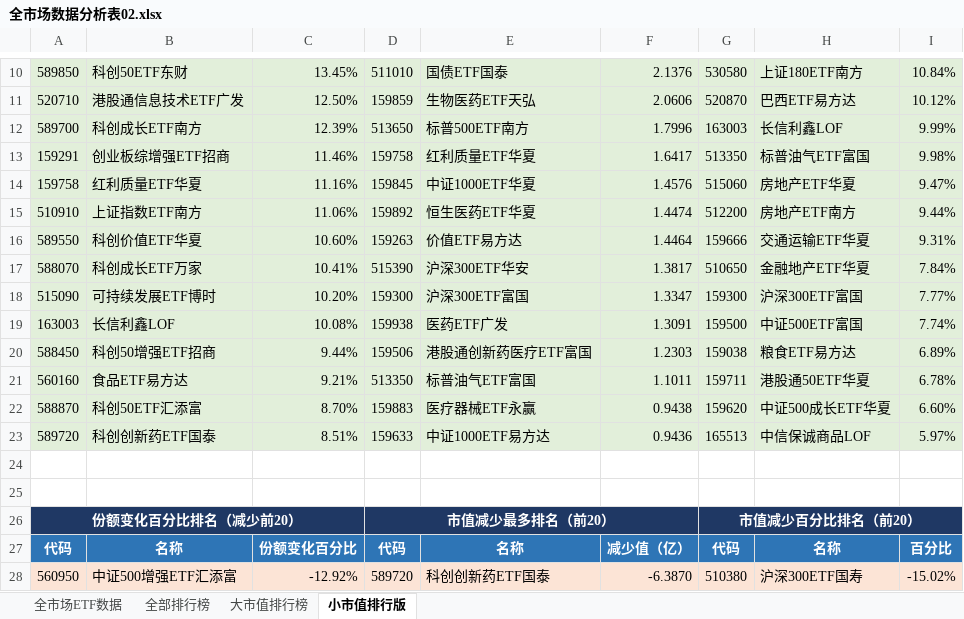
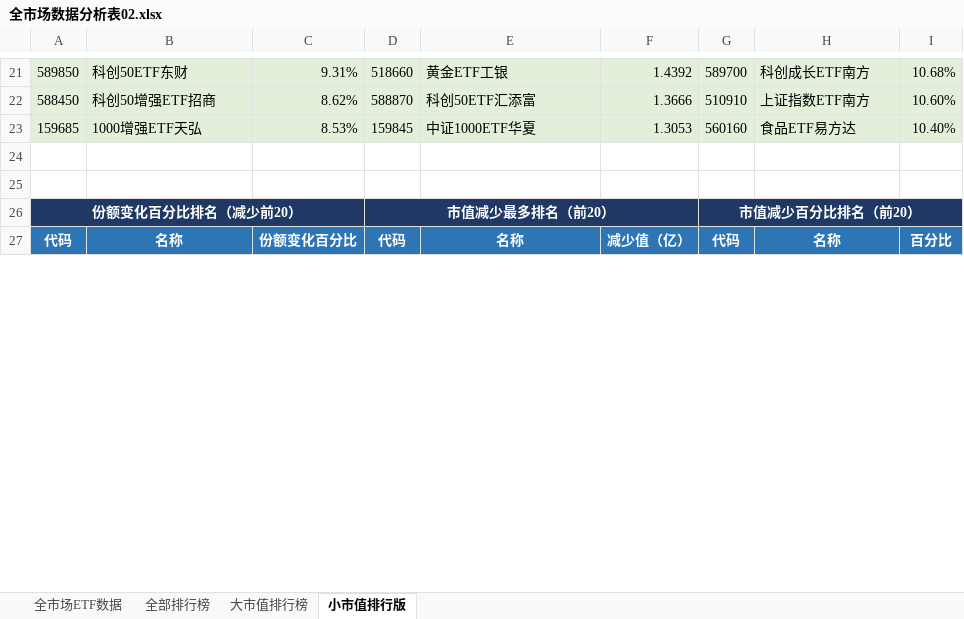
Before and after one commit to dagoushi003/dagoushi003.github.io, an Excel workbook: assets/posts/全市场数据分析表02.xlsx, sheet 小市值排行版, drawn as a sheet; only a part is shown, gaps mark what is left out; values as stored, in another font and other column widths than the file's, no borders; removed rows and columns are numbered as before the commit, all else as after; the diff covers the shown part only; the diff names each change by its address in the sheet, - before the commit and + after, or states it on an @@ line.

```diff
--- a/assets/posts/全市场数据分析表02.xlsx (sheet 小市值排行版)
+++ b/assets/posts/全市场数据分析表02.xlsx (sheet 小市值排行版)
-C21: 13.45%
+C21: 9.31%
-D21: 511010
+D21: 518660
-E21: 国债ETF国泰
+E21: 黄金ETF工银
-F21: 2.1376
+F21: 1.4392
-G21: 530580
+G21: 589700
-H21: 上证180ETF南方
+H21: 科创成长ETF南方
-I21: 10.84%
+I21: 10.68%
-row 11: 520710 | 港股通信息技术ETF广发 | 12.50% | 159859 | 生物医药ETF天弘 | 2.0606 | 520870 | 巴西ETF易方达 | 10.12%
-row 12: 589700 | 科创成长ETF南方 | 12.39% | 513650 | 标普500ETF南方 | 1.7996 | 163003 | 长信利鑫LOF | 9.99%
-row 13: 159291 | 创业板综增强ETF招商 | 11.46% | 159758 | 红利质量ETF华夏 | 1.6417 | 513350 | 标普油气ETF富国 | 9.98%
-row 14: 159758 | 红利质量ETF华夏 | 11.16% | 159845 | 中证1000ETF华夏 | 1.4576 | 515060 | 房地产ETF华夏 | 9.47%
-row 15: 510910 | 上证指数ETF南方 | 11.06% | 159892 | 恒生医药ETF华夏 | 1.4474 | 512200 | 房地产ETF南方 | 9.44%
-row 16: 589550 | 科创价值ETF华夏 | 10.60% | 159263 | 价值ETF易方达 | 1.4464 | 159666 | 交通运输ETF华夏 | 9.31%
-row 17: 588070 | 科创成长ETF万家 | 10.41% | 515390 | 沪深300ETF华安 | 1.3817 | 510650 | 金融地产ETF华夏 | 7.84%
-row 18: 515090 | 可持续发展ETF博时 | 10.20% | 159300 | 沪深300ETF富国 | 1.3347 | 159300 | 沪深300ETF富国 | 7.77%
-row 19: 163003 | 长信利鑫LOF | 10.08% | 159938 | 医药ETF广发 | 1.3091 | 159500 | 中证500ETF富国 | 7.74%
-C22: 9.44%
+C22: 8.62%
-D22: 159506
+D22: 588870
-E22: 港股通创新药医疗ETF富国
+E22: 科创50ETF汇添富
-F22: 1.2303
+F22: 1.3666
-G22: 159038
+G22: 510910
-H22: 粮食ETF易方达
+H22: 上证指数ETF南方
-I22: 6.89%
+I22: 10.60%
-row 21: 560160 | 食品ETF易方达 | 9.21% | 513350 | 标普油气ETF富国 | 1.1011 | 159711 | 港股通50ETF华夏 | 6.78%
-row 22: 588870 | 科创50ETF汇添富 | 8.70% | 159883 | 医疗器械ETF永赢 | 0.9438 | 159620 | 中证500成长ETF华夏 | 6.60%
-row 23: 589720 | 科创创新药ETF国泰 | 8.51% | 159633 | 中证1000ETF易方达 | 0.9436 | 165513 | 中信保诚商品LOF | 5.97%
+row 23: 159685 | 1000增强ETF天弘 | 8.53% | 159845 | 中证1000ETF华夏 | 1.3053 | 560160 | 食品ETF易方达 | 10.40%
-row 28: 560950 | 中证500增强ETF汇添富 | -12.92% | 589720 | 科创创新药ETF国泰 | -6.3870 | 510380 | 沪深300ETF国寿 | -15.02%
```
Also changed, not shown: 32 added rows, 20 removed rows and 36 edited cells elsewhere in this sheet, sheet 全市场ETF数据, sheet 全部排行榜, sheet 大市值排行榜.
